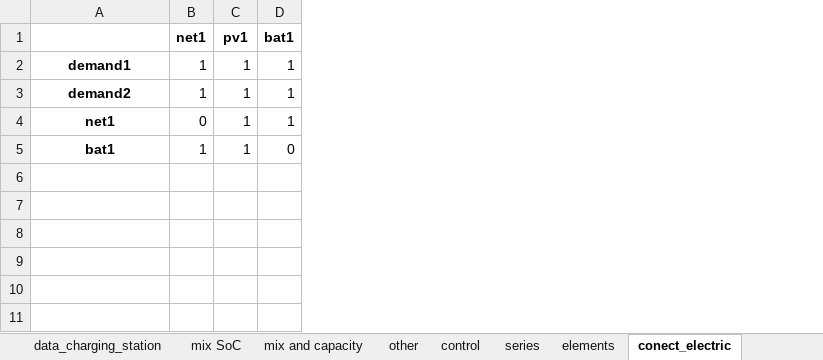
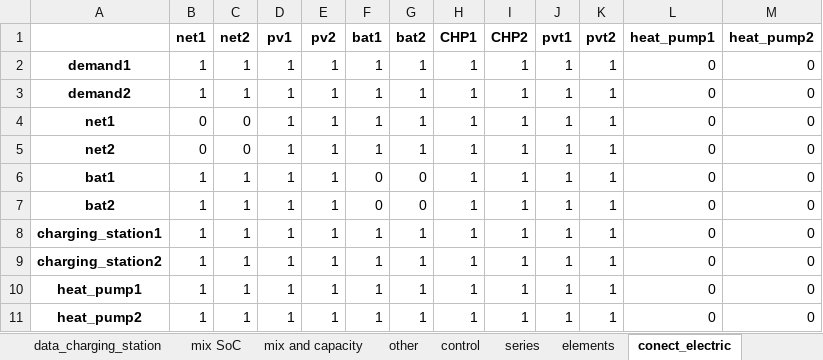
Before and after one commit to christianLeomil/masterthesis, an Excel workbook: input/df_input.xlsx, sheet conect_electric, drawn as a sheet; values as stored, in another font and other column widths than the file's, no borders; addresses are those after the commit; the diff names each change by its address in the sheet, - before the commit and + after, or states it on an @@ line.

```diff
--- a/input/df_input.xlsx (sheet conect_electric)
+++ b/input/df_input.xlsx (sheet conect_electric)
+column C (net2), rows 2-4: 1 | 1 | 0; row 6: 1
+column E (pv2), rows 2-4: all 1; row 6: 1
+column G (bat2), rows 2-4: all 1; row 6: 0
+column H (CHP1), rows 2-4: all 1; row 6: 1
+column I (CHP2), rows 2-4: all 1; row 6: 1
+column J (pvt1), rows 2-4: all 1; row 6: 1
+column K (pvt2), rows 2-4: all 1; row 6: 1
+column L (heat_pump1), rows 2-4: all 0; row 6: 0
+column M (heat_pump2), rows 2-4: all 0; row 6: 0
+row 5: net2 | 0 | 0 | 1 | 1 | 1 | 1 | 1 | 1 | 1 | 1 | 0 | 0
+row 7: bat2 | 1 | 1 | 1 | 1 | 0 | 0 | 1 | 1 | 1 | 1 | 0 | 0
+row 8: charging_station1 | 1 | 1 | 1 | 1 | 1 | 1 | 1 | 1 | 1 | 1 | 0 | 0
+row 9: charging_station2 | 1 | 1 | 1 | 1 | 1 | 1 | 1 | 1 | 1 | 1 | 0 | 0
+row 10: heat_pump1 | 1 | 1 | 1 | 1 | 1 | 1 | 1 | 1 | 1 | 1 | 0 | 0
+row 11: heat_pump2 | 1 | 1 | 1 | 1 | 1 | 1 | 1 | 1 | 1 | 1 | 0 | 0
```
Also changed, not shown: sheet parameters to variables, sheet conect_thermal, sheet series, sheet elements, sheet control, output/df_final.xlsx, output/df_financial_data.xlsx, 39 other files.
